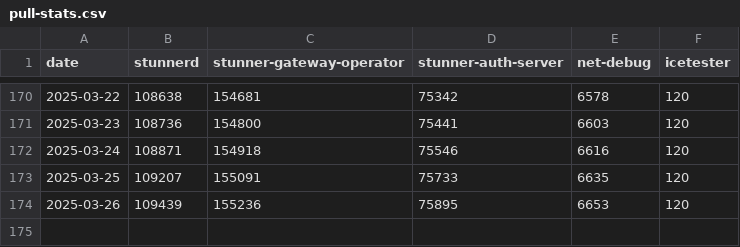
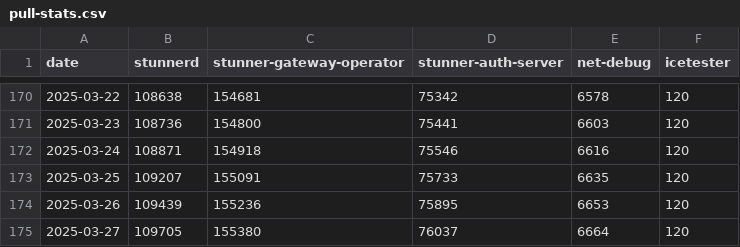
Before and after one commit to l7mp/image-pull-stats, a CSV file: pull-stats.csv, drawn as a sheet; only a part is shown, gaps mark what is left out.

Commit message:
Add new data points at 2025-03-27

```diff
--- a/pull-stats.csv
+++ b/pull-stats.csv
@@ -174 +174,2 @@ date,stunnerd,stunner-gateway-operator,stunner-auth-server,net-debug,icetester
 2025-03-26,109439,155236,75895,6653,120
+2025-03-27,109705,155380,76037,6664,120
```
